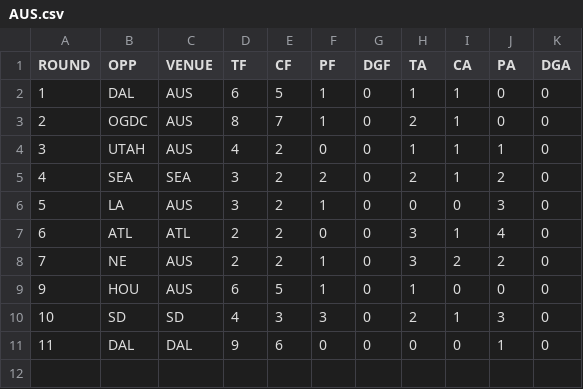
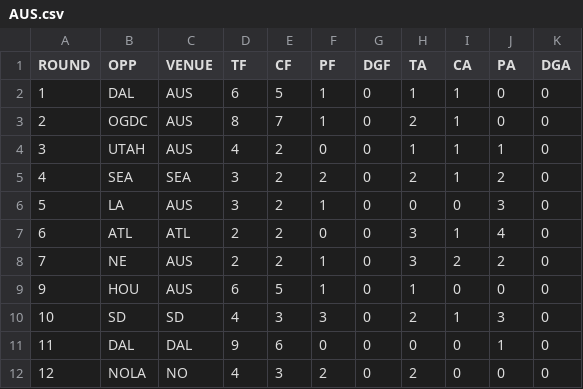
Before and after one commit to JoeJimFlood/RugbyPredictifier, a CSV file: 2022MLR/Score Tables/AUS.csv, drawn as a sheet.

```diff
--- a/2022MLR/Score Tables/AUS.csv
+++ b/2022MLR/Score Tables/AUS.csv
@@ -11 +11,2 @@ ROUND,OPP,VENUE,TF,CF,PF,DGF,TA,CA,PA,DGA
 11,DAL,DAL,9,6,0,0,0,0,1,0
+12,NOLA,NO,4,3,2,0,2,0,0,0
```
Also changed, not shown: 2022MLR/Score Tables/DAL.csv, 2022MLR/Score Tables/HOU.csv, 13 other files.
